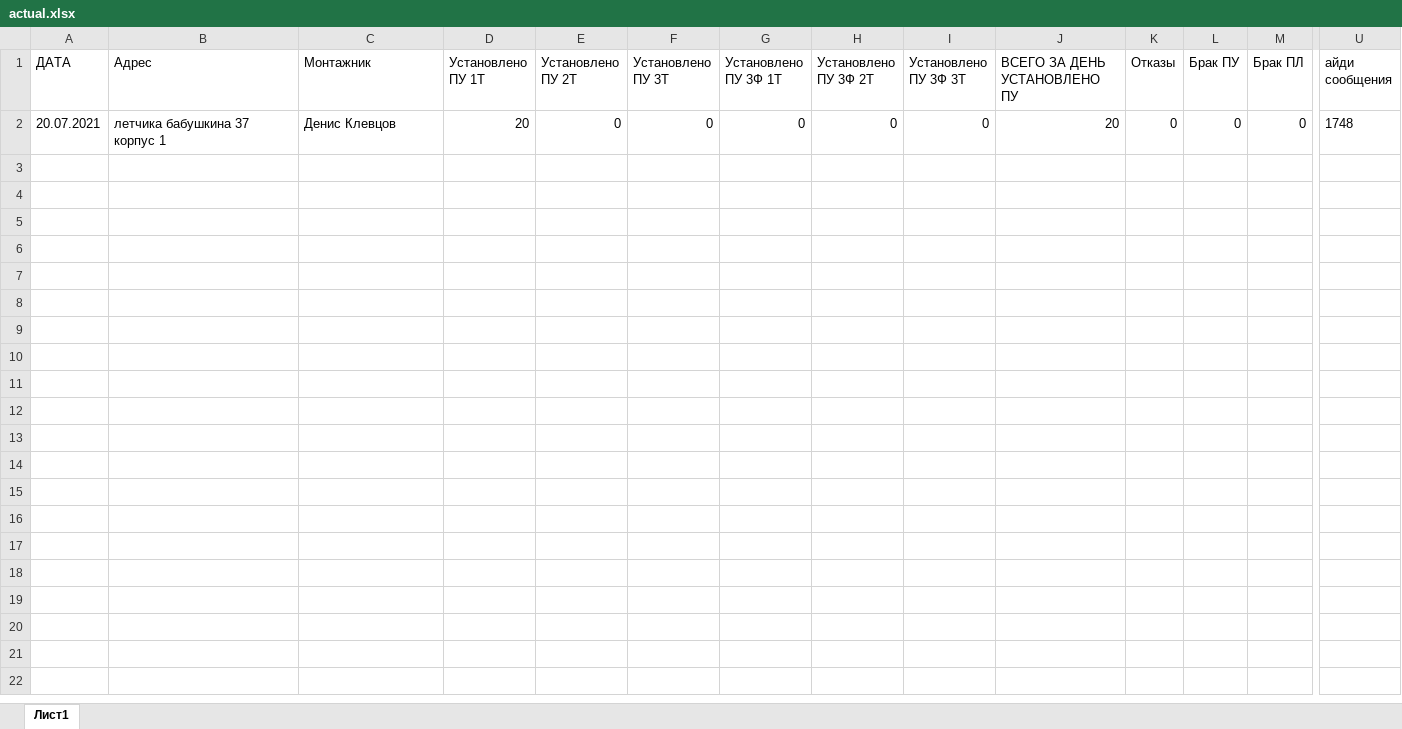
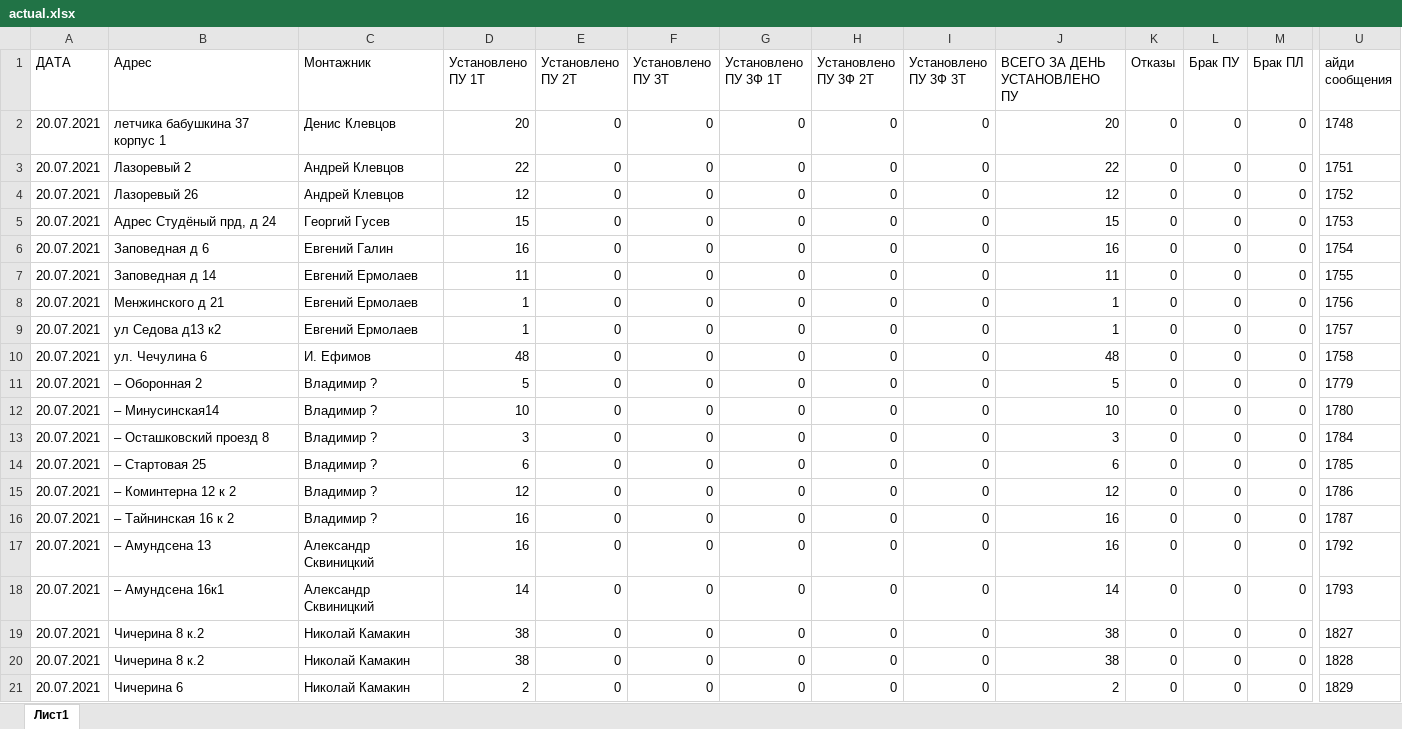
Before and after one commit to ivanevgen/service-telegram-listiner, an Excel workbook: actual.xlsx, sheet Лист1, drawn as a sheet; only a part is shown, gaps mark what is left out; values as stored, in another font and other column widths than the file's, no borders; charts and pictures not drawn; rows hold the shown columns only; the diff names each change by its address in the sheet, - before the commit and + after, or states it on an @@ line.

```diff
--- a/actual.xlsx (sheet Лист1)
+++ b/actual.xlsx (sheet Лист1)
+row 3: 20.07.2021 | Лазоревый 2 | Андрей Клевцов | 22 | 0 | 0 | 0 | 0 | 0 | 22 | 0 | 0 | 0 | 1751
+row 4: 20.07.2021 | Лазоревый 26 | Андрей Клевцов | 12 | 0 | 0 | 0 | 0 | 0 | 12 | 0 | 0 | 0 | 1752
+row 5: 20.07.2021 | Адрес Студёный прд, д 24 | Георгий Гусев | 15 | 0 | 0 | 0 | 0 | 0 | 15 | 0 | 0 | 0 | 1753
+row 6: 20.07.2021 | Заповедная д 6 | Евгений Галин | 16 | 0 | 0 | 0 | 0 | 0 | 16 | 0 | 0 | 0 | 1754
+row 7: 20.07.2021 | Заповедная д 14 | Евгений Ермолаев | 11 | 0 | 0 | 0 | 0 | 0 | 11 | 0 | 0 | 0 | 1755
+row 8: 20.07.2021 | Менжинского д 21 | Евгений Ермолаев | 1 | 0 | 0 | 0 | 0 | 0 | 1 | 0 | 0 | 0 | 1756
+row 9: 20.07.2021 | ул Седова д13 к2 | Евгений Ермолаев | 1 | 0 | 0 | 0 | 0 | 0 | 1 | 0 | 0 | 0 | 1757
+row 10: 20.07.2021 | ул. Чечулина 6 | И. Ефимов | 48 | 0 | 0 | 0 | 0 | 0 | 48 | 0 | 0 | 0 | 1758
+row 11: 20.07.2021 | – Оборонная 2 | Владимир ? | 5 | 0 | 0 | 0 | 0 | 0 | 5 | 0 | 0 | 0 | 1779
+row 12: 20.07.2021 | – Минусинская14 | Владимир ? | 10 | 0 | 0 | 0 | 0 | 0 | 10 | 0 | 0 | 0 | 1780
+row 13: 20.07.2021 | – Осташковский проезд 8 | Владимир ? | 3 | 0 | 0 | 0 | 0 | 0 | 3 | 0 | 0 | 0 | 1784
+row 14: 20.07.2021 | – Стартовая 25 | Владимир ? | 6 | 0 | 0 | 0 | 0 | 0 | 6 | 0 | 0 | 0 | 1785
+row 15: 20.07.2021 | – Коминтерна 12 к 2 | Владимир ? | 12 | 0 | 0 | 0 | 0 | 0 | 12 | 0 | 0 | 0 | 1786
+row 16: 20.07.2021 | – Тайнинская 16 к 2 | Владимир ? | 16 | 0 | 0 | 0 | 0 | 0 | 16 | 0 | 0 | 0 | 1787
+row 17: 20.07.2021 | – Амундсена 13 | Александр Сквиницкий | 16 | 0 | 0 | 0 | 0 | 0 | 16 | 0 | 0 | 0 | 1792
+row 18: 20.07.2021 | – Амундсена 16к1 | Александр Сквиницкий | 14 | 0 | 0 | 0 | 0 | 0 | 14 | 0 | 0 | 0 | 1793
+row 19: 20.07.2021 | Чичерина 8 к.2 | Николай Камакин | 38 | 0 | 0 | 0 | 0 | 0 | 38 | 0 | 0 | 0 | 1827
+row 20: 20.07.2021 | Чичерина 8 к.2 | Николай Камакин | 38 | 0 | 0 | 0 | 0 | 0 | 38 | 0 | 0 | 0 | 1828
+row 21: 20.07.2021 | Чичерина 6 | Николай Камакин | 2 | 0 | 0 | 0 | 0 | 0 | 2 | 0 | 0 | 0 | 1829
```
Also changed, not shown: 21 other files.
